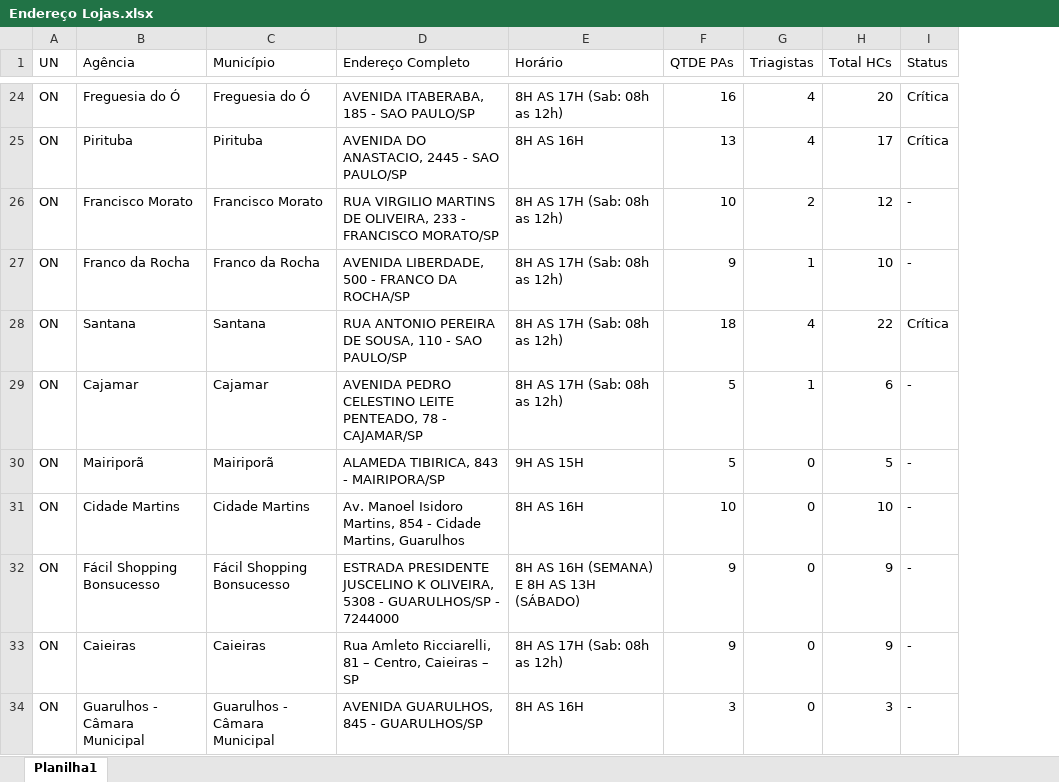
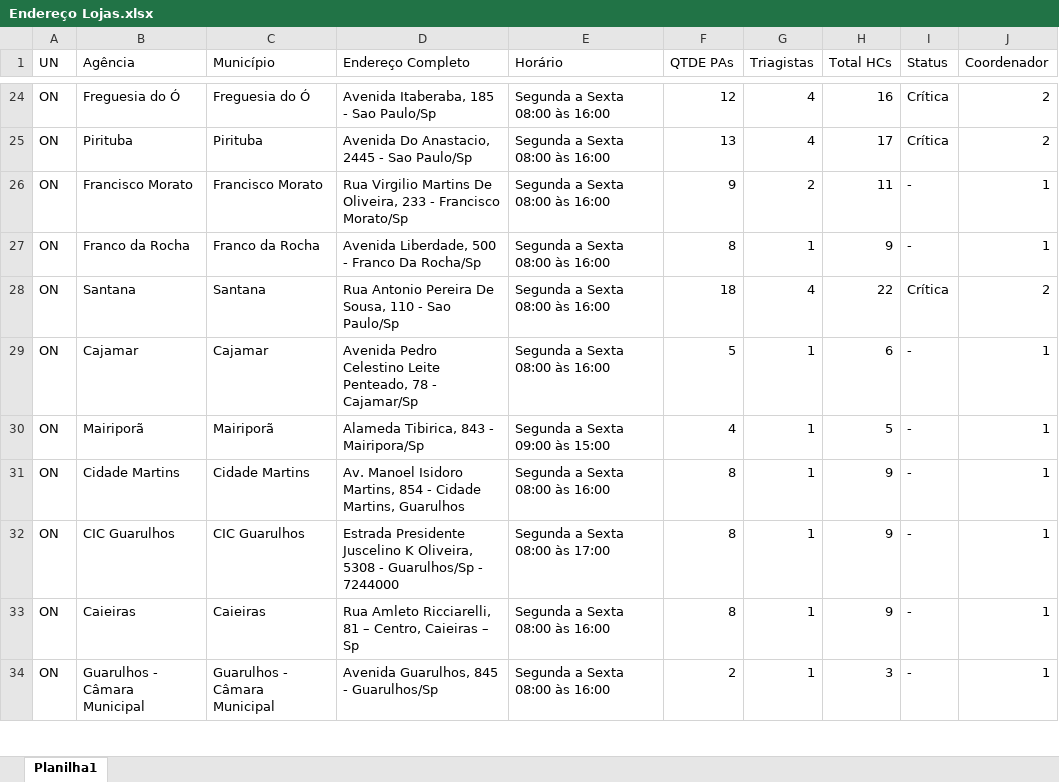
Before and after one commit to Ssricardo10/dimensionamentoslojas, an Excel workbook: data/Endereço Lojas.xlsx, sheet Planilha1, drawn as a sheet; only a part is shown, gaps mark what is left out; values as stored, in another font and other column widths than the file's, no borders; removed rows and columns are numbered as before the commit, all else as after; the diff covers the shown part only; the diff names each change by its address in the sheet, - before the commit and + after, or states it on an @@ line.

```diff
--- a/data/Endereço Lojas.xlsx (sheet Planilha1)
+++ b/data/Endereço Lojas.xlsx (sheet Planilha1)
+column J (Coordenador), rows 24-31: 2 | 2 | 1 | 1 | 2 | 1 | 1 | 1; rows 33-34: 1 | 1
-D24 (Endereço Completo): AVENIDA ITABERABA, 185 - SAO PAULO/SP
+D24 (Endereço Completo): Avenida Itaberaba, 185 - Sao Paulo/Sp
-E24 (Horário): 8H AS 17H (Sab: 08h as 12h)
+E24 (Horário): Segunda a Sexta 08:00 às 16:00
-F24 (QTDE PAs): 16
+F24 (QTDE PAs): 12
-H24 (Total HCs): 20
+H24 (Total HCs): 16
-D25 (Endereço Completo): AVENIDA DO ANASTACIO, 2445 - SAO PAULO/SP
+D25 (Endereço Completo): Avenida Do Anastacio, 2445 - Sao Paulo/Sp
-E25 (Horário): 8H AS 16H
+E25 (Horário): Segunda a Sexta 08:00 às 16:00
-D26 (Endereço Completo): RUA VIRGILIO MARTINS DE OLIVEIRA, 233 - FRANCISCO MORATO/SP
+D26 (Endereço Completo): Rua Virgilio Martins De Oliveira, 233 - Francisco Morato/Sp
-E26:E29 (Horário): 8H AS 17H (Sab: 08h as 12h)
+E26:E29 (Horário): Segunda a Sexta 08:00 às 16:00
-F26 (QTDE PAs): 10
+F26 (QTDE PAs): 9
-H26 (Total HCs): 12
+H26 (Total HCs): 11
-D27 (Endereço Completo): AVENIDA LIBERDADE, 500 - FRANCO DA ROCHA/SP
+D27 (Endereço Completo): Avenida Liberdade, 500 - Franco Da Rocha/Sp
-F27 (QTDE PAs): 9
+F27 (QTDE PAs): 8
-H27 (Total HCs): 10
+H27 (Total HCs): 9
-D28 (Endereço Completo): RUA ANTONIO PEREIRA DE SOUSA, 110 - SAO PAULO/SP
+D28 (Endereço Completo): Rua Antonio Pereira De Sousa, 110 - Sao Paulo/Sp
-D29 (Endereço Completo): AVENIDA PEDRO CELESTINO LEITE PENTEADO, 78 - CAJAMAR/SP
+D29 (Endereço Completo): Avenida Pedro Celestino Leite Penteado, 78 - Cajamar/Sp
-D30 (Endereço Completo): ALAMEDA TIBIRICA, 843 - MAIRIPORA/SP
+D30 (Endereço Completo): Alameda Tibirica, 843 - Mairipora/Sp
-E30 (Horário): 9H AS 15H
+E30 (Horário): Segunda a Sexta 09:00 às 15:00
-F30 (QTDE PAs): 5
+F30 (QTDE PAs): 4
-G30:G31 (Triagistas): 0
+G30:G31 (Triagistas): 1
-E31 (Horário): 8H AS 16H
+E31 (Horário): Segunda a Sexta 08:00 às 16:00
-F31 (QTDE PAs): 10
+F31 (QTDE PAs): 8
-H31 (Total HCs): 10
+H31 (Total HCs): 9
-row 32: ON | Fácil Shopping Bonsucesso | Fácil Shopping Bonsucesso | ESTRADA PRESIDENTE JUSCELINO K OLIVEIRA, 5308 - GUARULHOS/SP - 7244000 | 8H AS 16H (SEMANA) E 8H AS 13H (SÁBADO) | 9 | 0 | 9 | -
+row 32: ON | CIC Guarulhos | CIC Guarulhos | Estrada Presidente Juscelino K Oliveira, 5308 - Guarulhos/Sp - 7244000 | Segunda a Sexta 08:00 às 17:00 | 8 | 1 | 9 | - | 1
-D33 (Endereço Completo): …Caieiras – SP
+D33 (Endereço Completo): …Caieiras – Sp
-E33 (Horário): 8H AS 17H (Sab: 08h as 12h)
+E33 (Horário): Segunda a Sexta 08:00 às 16:00
-F33 (QTDE PAs): 9
+F33 (QTDE PAs): 8
-G33:G34 (Triagistas): 0
+G33:G34 (Triagistas): 1
-D34 (Endereço Completo): AVENIDA GUARULHOS, 845 - GUARULHOS/SP
+D34 (Endereço Completo): Avenida Guarulhos, 845 - Guarulhos/Sp
-E34 (Horário): 8H AS 16H
+E34 (Horário): Segunda a Sexta 08:00 às 16:00
-F34 (QTDE PAs): 3
+F34 (QTDE PAs): 2
```
Also changed, not shown: 5 added rows, 2 removed rows, 139 edited cells and cell formats elsewhere in this sheet, data/Endereço Vendedores.xlsx, 9 other files.
